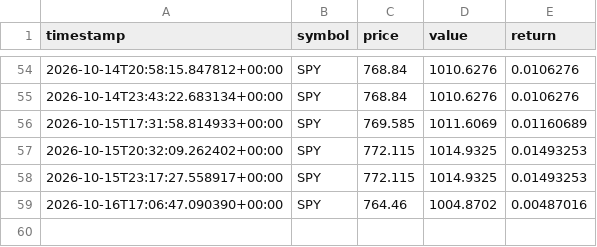
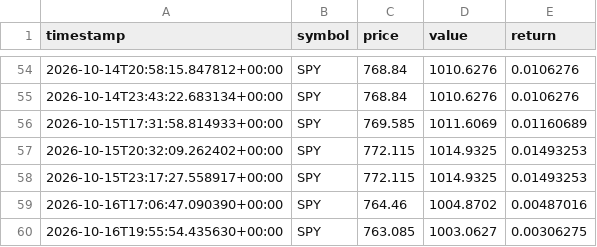
Before and after one commit to GaryPalfreman/Autonomous-Paper-Trading-Bot, a CSV file: data/benchmark_history.csv, drawn as a sheet; only a part is shown, gaps mark what is left out; the diff names each change by its address in the sheet, - before the commit and + after, or states it on an @@ line.

```diff
--- a/data/benchmark_history.csv
+++ b/data/benchmark_history.csv
+row 60: 2026-10-16T19:55:54.435630+00:00 | SPY | 763.085 | 1003.0627 | 0.00306275
```
Also changed, not shown: data/equity_history.csv, data/positions_history.csv, 5 other files.
